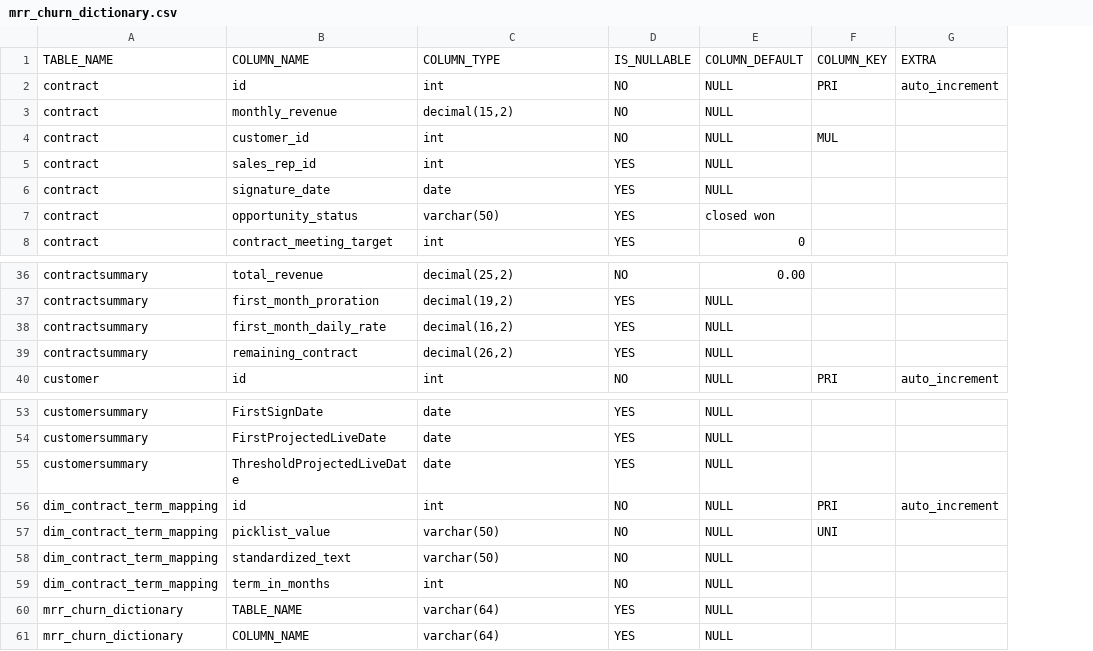
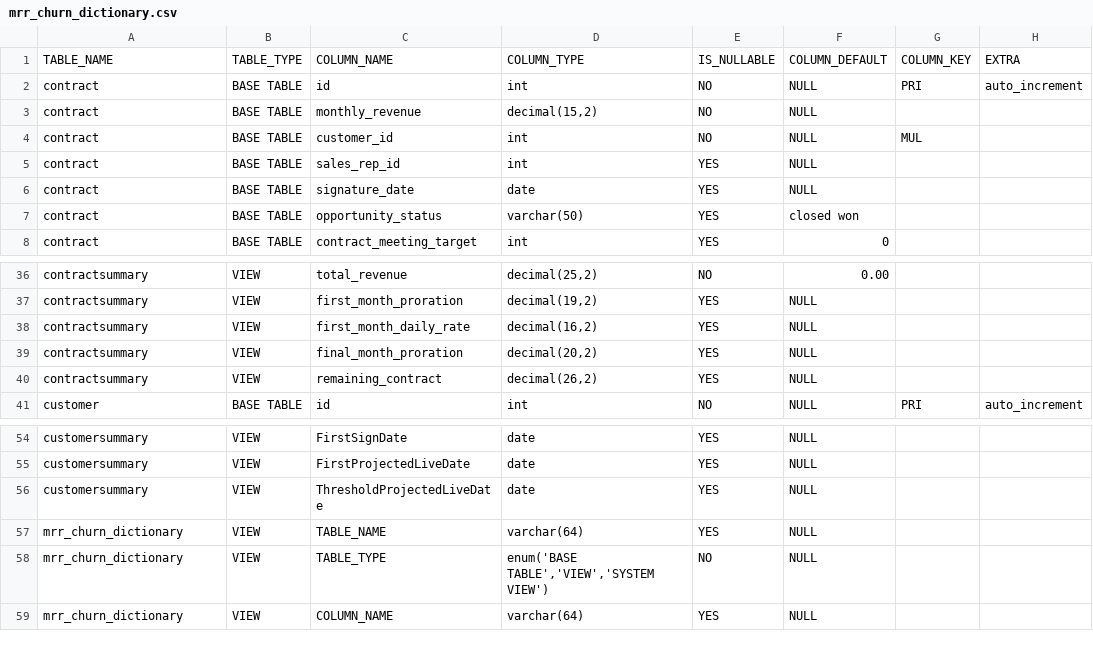
Before and after one commit to ianfinkdata/mrr_churn, a CSV file: Data/mrr_churn_dictionary.csv, drawn as a sheet; only a part is shown, gaps mark what is left out; removed rows and columns are numbered as before the commit, all else as after; the diff names each change by its address in the sheet, - before the commit and + after, or states it on an @@ line.

Commit message:
updated dictionary with new view/table column

```diff
--- a/Data/mrr_churn_dictionary.csv
+++ b/Data/mrr_churn_dictionary.csv
+column B, rows 1-8: TABLE_TYPE | BASE TABLE | BASE TABLE | BASE TABLE | BASE TABLE | BASE TABLE | BASE TABLE | BASE TABLE; rows 36-38: all VIEW; rows 40-41: VIEW | BASE TABLE; rows 54-57: all VIEW; row 59: VIEW
+row 39: contractsummary | VIEW | final_month_proration | decimal(20,2) | YES | NULL
-row 56: dim_contract_term_mapping | id | int | NO | NULL | PRI | auto_increment
-row 57: dim_contract_term_mapping | picklist_value | varchar(50) | NO | NULL | UNI
-row 58: dim_contract_term_mapping | standardized_text | varchar(50) | NO | NULL
-row 59: dim_contract_term_mapping | term_in_months | int | NO | NULL
+row 58: mrr_churn_dictionary | VIEW | TABLE_TYPE | enum('BASE TABLE','VIEW','SYSTEM VIEW') | NO | NULL
```
